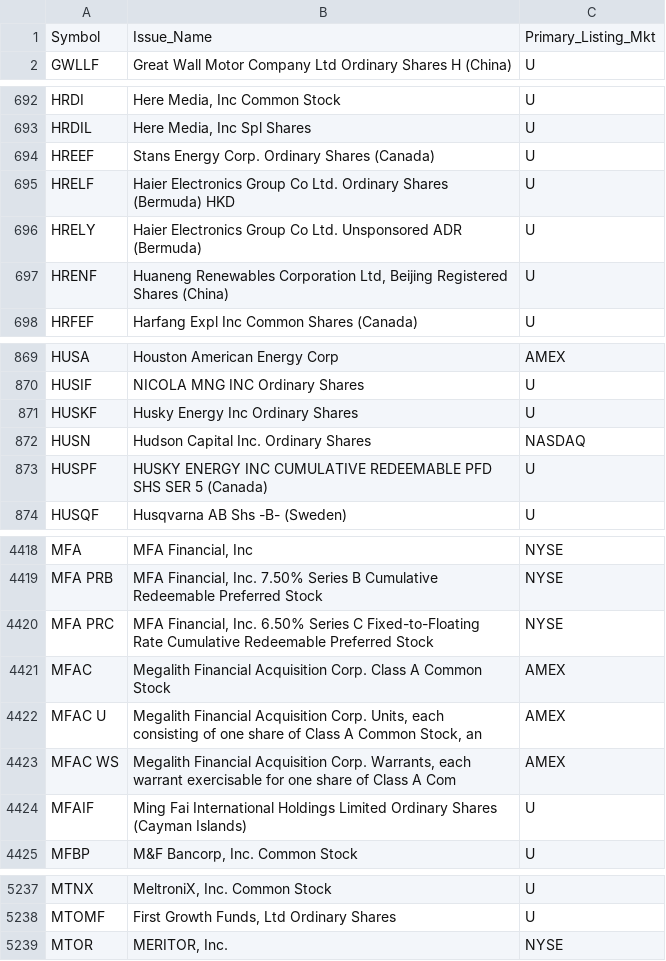
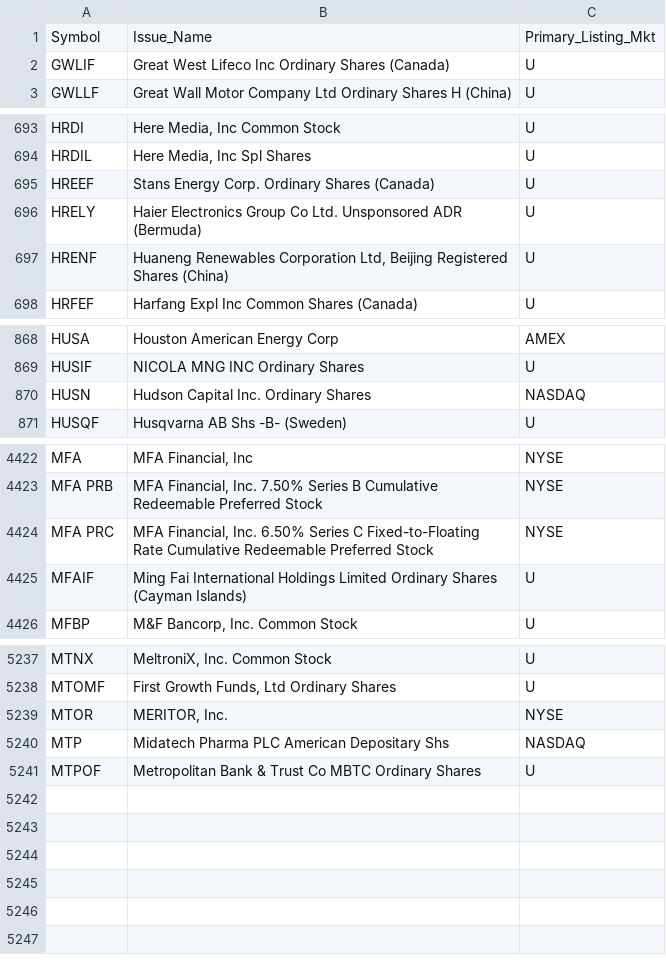
Before and after one commit to haoenhui/oats-reportable, a CSV file: oats-10000.csv, drawn as a sheet; only a part is shown, gaps mark what is left out; the diff covers the shown part only.

```diff
--- a/oats-10000.csv
+++ b/oats-10000.csv
@@ -1,2 +1,3 @@
 Symbol,Issue_Name,Primary_Listing_Mkt
+GWLIF,Great West Lifeco Inc Ordinary Shares (Canada),U
 GWLLF,Great Wall Motor Company Ltd Ordinary Shares H (China),U
@@ -694,3 +695,2 @@ HRDIL,"Here Media, Inc Spl Shares",U
 HREEF,Stans Energy Corp. Ordinary Shares (Canada),U
-HRELF,Haier Electronics Group Co Ltd. Ordinary Shares (Bermuda) HKD,U
 HRELY,Haier Electronics Group Co Ltd. Unsponsored ADR (Bermuda),U
@@ -870,5 +869,3 @@ HUSA,Houston American Energy Corp,AMEX
 HUSIF,NICOLA MNG INC  Ordinary Shares,U
-HUSKF,Husky Energy Inc Ordinary Shares,U
 HUSN,Hudson Capital Inc. Ordinary Shares,NASDAQ
-HUSPF,HUSKY ENERGY INC CUMULATIVE REDEEMABLE PFD SHS SER 5 (Canada),U
 HUSQF,Husqvarna AB Shs -B- (Sweden),U
@@ -4420,5 +4424,2 @@ MFA PRB,"MFA Financial, Inc. 7.50% Series B Cumulative Redeemable Preferred Stoc
 MFA PRC,"MFA Financial, Inc. 6.50% Series C Fixed-to-Floating Rate Cumulative Redeemable Preferred Stock",NYSE
-MFAC,Megalith Financial Acquisition Corp. Class A Common Stock,AMEX
-MFAC U,"Megalith Financial Acquisition Corp. Units, each consisting of one share of Class A Common Stock, an",AMEX
-MFAC WS,"Megalith Financial Acquisition Corp. Warrants, each warrant exercisable for one share of Class A Com",AMEX
 MFAIF,Ming Fai International Holdings Limited Ordinary Shares (Cayman Islands),U
@@ -5239 +5239,3 @@ MTOMF,"First Growth Funds, Ltd Ordinary Shares",U
 MTOR,"MERITOR, Inc.",NYSE
+MTP,Midatech Pharma PLC American Depositary Shs,NASDAQ
+MTPOF,Metropolitan Bank & Trust Co MBTC Ordinary Shares,U
```
Also changed, not shown: 8 added rows and 3 removed rows elsewhere in this file, oats-00000.csv, oats-05000.csv, 2 other files.
